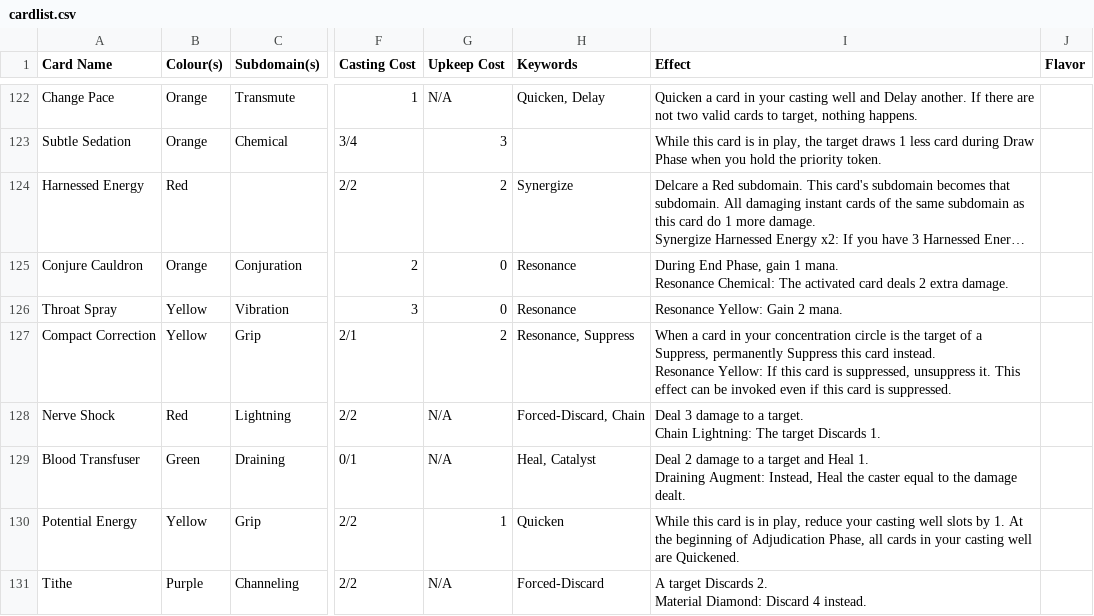
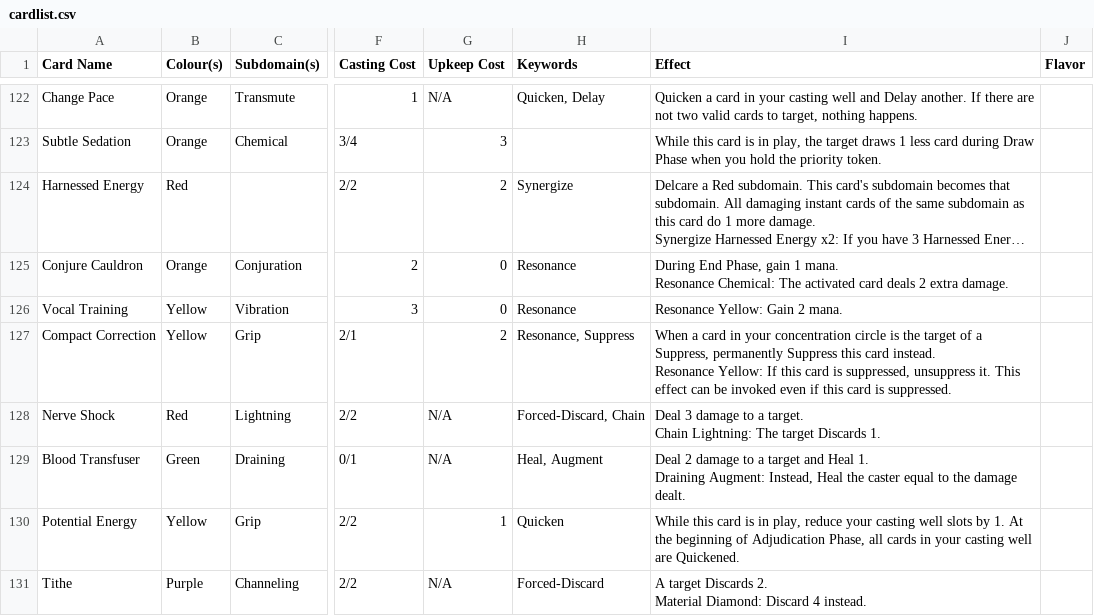
Before and after one commit to NamePendingCo/ArcaneCards, a CSV file: card_generator/cardlist.csv, drawn as a sheet; only a part is shown, gaps mark what is left out; long unchanged cells end in …; the diff covers the shown part only; the diff names each change by its address in the sheet, - before the commit and + after, or states it on an @@ line.

```diff
--- a/card_generator/cardlist.csv
+++ b/card_generator/cardlist.csv
-A126 (Card Name): Throat Spray
+A126 (Card Name): Vocal Training
-H129 (Keywords): Heal, Catalyst
+H129 (Keywords): Heal, Augment
```
Also changed, not shown: 3 added rows, 1 removed row and 8 edited cells elsewhere in this file, 1 other file.
